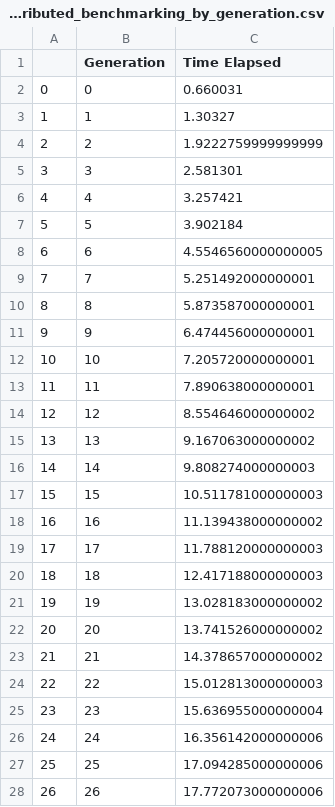
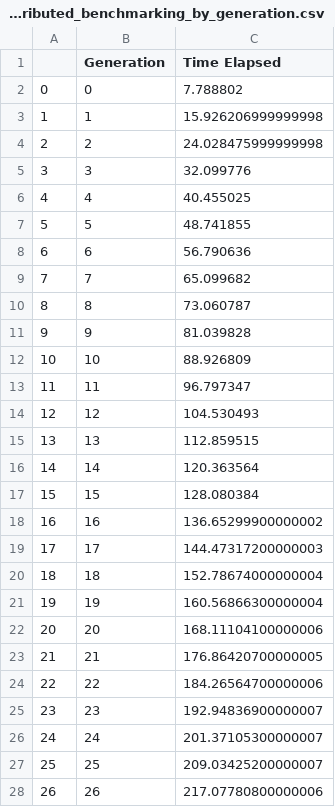
Before and after one commit to bmcnns/distributed-tpg, a CSV file: generation_data/distributed_benchmarking_by_generation.csv, drawn as a sheet; only a part is shown; the diff covers the shown part only.

```diff
--- a/generation_data/distributed_benchmarking_by_generation.csv
+++ b/generation_data/distributed_benchmarking_by_generation.csv
@@ -1,28 +1,28 @@
 ,Generation,Time Elapsed
-0,0,0.660031
-1,1,1.30327
-2,2,1.9222759999999999
-3,3,2.581301
-4,4,3.257421
-5,5,3.902184
-6,6,4.5546560000000005
-7,7,5.251492000000001
-8,8,5.873587000000001
-9,9,6.474456000000001
-10,10,7.205720000000001
-11,11,7.890638000000001
-12,12,8.554646000000002
-13,13,9.167063000000002
-14,14,9.808274000000003
-15,15,10.511781000000003
-16,16,11.139438000000002
-17,17,11.788120000000003
-18,18,12.417188000000003
-19,19,13.028183000000002
-20,20,13.741526000000002
-21,21,14.378657000000002
-22,22,15.012813000000003
-23,23,15.636955000000004
-24,24,16.356142000000006
-25,25,17.094285000000006
-26,26,17.772073000000006
+0,0,7.788802
+1,1,15.926206999999998
+2,2,24.028475999999998
+3,3,32.099776
+4,4,40.455025
+5,5,48.741855
+6,6,56.790636
+7,7,65.099682
+8,8,73.060787
+9,9,81.039828
+10,10,88.926809
+11,11,96.797347
+12,12,104.530493
+13,13,112.859515
+14,14,120.363564
+15,15,128.080384
+16,16,136.65299900000002
+17,17,144.47317200000003
+18,18,152.78674000000004
+19,19,160.56866300000004
+20,20,168.11104100000006
+21,21,176.86420700000005
+22,22,184.26564700000006
+23,23,192.94836900000007
+24,24,201.37105300000007
+25,25,209.03425200000007
+26,26,217.07780800000006
```
Also changed, not shown: 73 edited cells elsewhere in this file, 2 other files.
